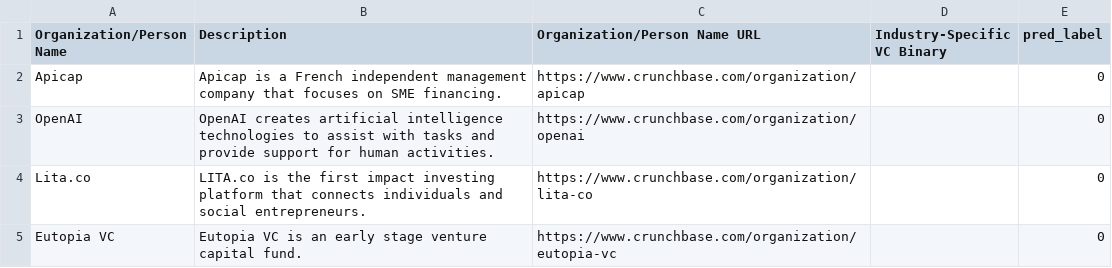
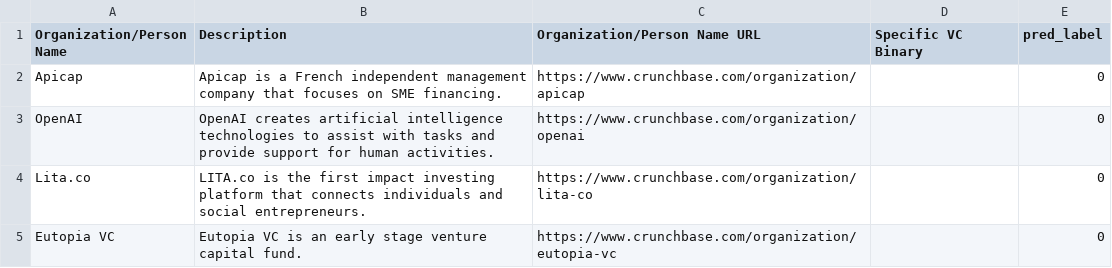
Before and after one commit to JDL05/Master-Thesis-Spatial-Proximity-Venture-Capital, a CSV file: data/industry-focus/industry_focus_llm.csv, drawn as a sheet; only a part is shown.

```diff
--- a/data/industry-focus/industry_focus_llm.csv
+++ b/data/industry-focus/industry_focus_llm.csv
@@ -1,2 +1,2 @@
-Organization/Person Name,Description,Organization/Person Name URL,Industry-Specific VC Binary,pred_label
+Organization/Person Name,Description,Organization/Person Name URL,Specific VC Binary,pred_label
 Apicap,Apicap is a French  independent management company that focuses on SME financing.,https://www.crunchbase.com/organization/apicap,,0
```
Also changed, not shown: data/sets-for-r/startup_hubs.csv, 23 other files.
